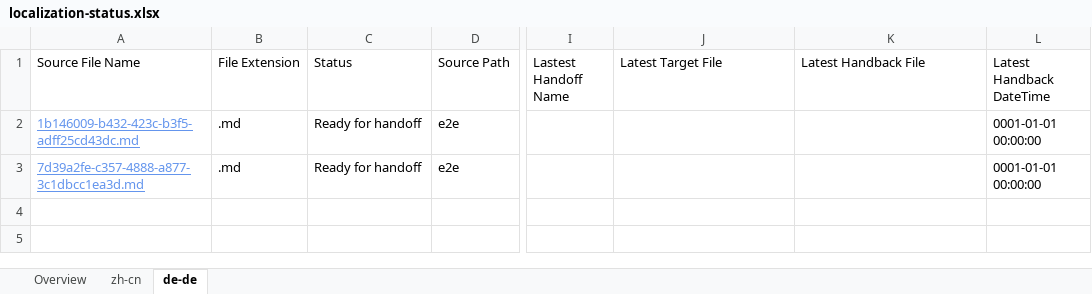
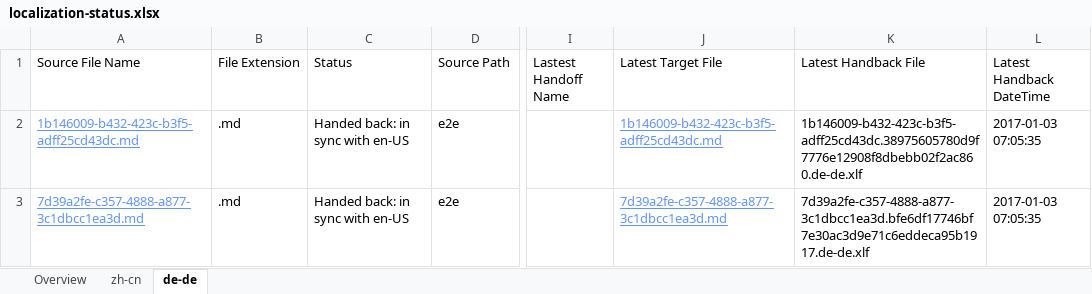
Before and after one commit to OpenLocalizationTestOrg/ol-test1-handback, an Excel workbook: ol-handback/OpenLocalizationTestOrg/ol-test1/ci/localization-status.xlsx, sheet de-de, drawn as a sheet; only a part is shown, gaps mark what is left out; values as stored, in another font and other column widths than the file's, no borders; table styles not drawn; the diff names each change by its address in the sheet, - before the commit and + after, or states it on an @@ line.

Commit message:
Generate Report for Handback

```diff
--- a/ol-handback/OpenLocalizationTestOrg/ol-test1/ci/localization-status.xlsx (sheet de-de)
+++ b/ol-handback/OpenLocalizationTestOrg/ol-test1/ci/localization-status.xlsx (sheet de-de)
-C2:C3 (Status): Ready for handoff
+C2:C3 (Status): Handed back: in sync with en-US
-J2 (Latest Target File): (empty)
+J2 (Latest Target File): 1b146009-b432-423c-b3f5-adff25cd43dc.md
-K2 (Latest Handback File): (empty)
+K2 (Latest Handback File): 1b146009-b432-423c-b3f5-adff25cd43dc.38975605780d9f7776e12908f8dbebb02f2ac860.de-de.xlf
-L2:L3 (Latest Handback DateTime): 0001-01-01 00:00:00
+L2:L3 (Latest Handback DateTime): 2017-01-03 07:05:35
-J3 (Latest Target File): (empty)
+J3 (Latest Target File): 7d39a2fe-c357-4888-a877-3c1dbcc1ea3d.md
-K3 (Latest Handback File): (empty)
+K3 (Latest Handback File): 7d39a2fe-c357-4888-a877-3c1dbcc1ea3d.bfe6df17746bf7e30ac3d9e71c6eddeca95b1917.de-de.xlf
```
Also changed, not shown: sheet zh-cn, sheet Overview, 1 other file.
